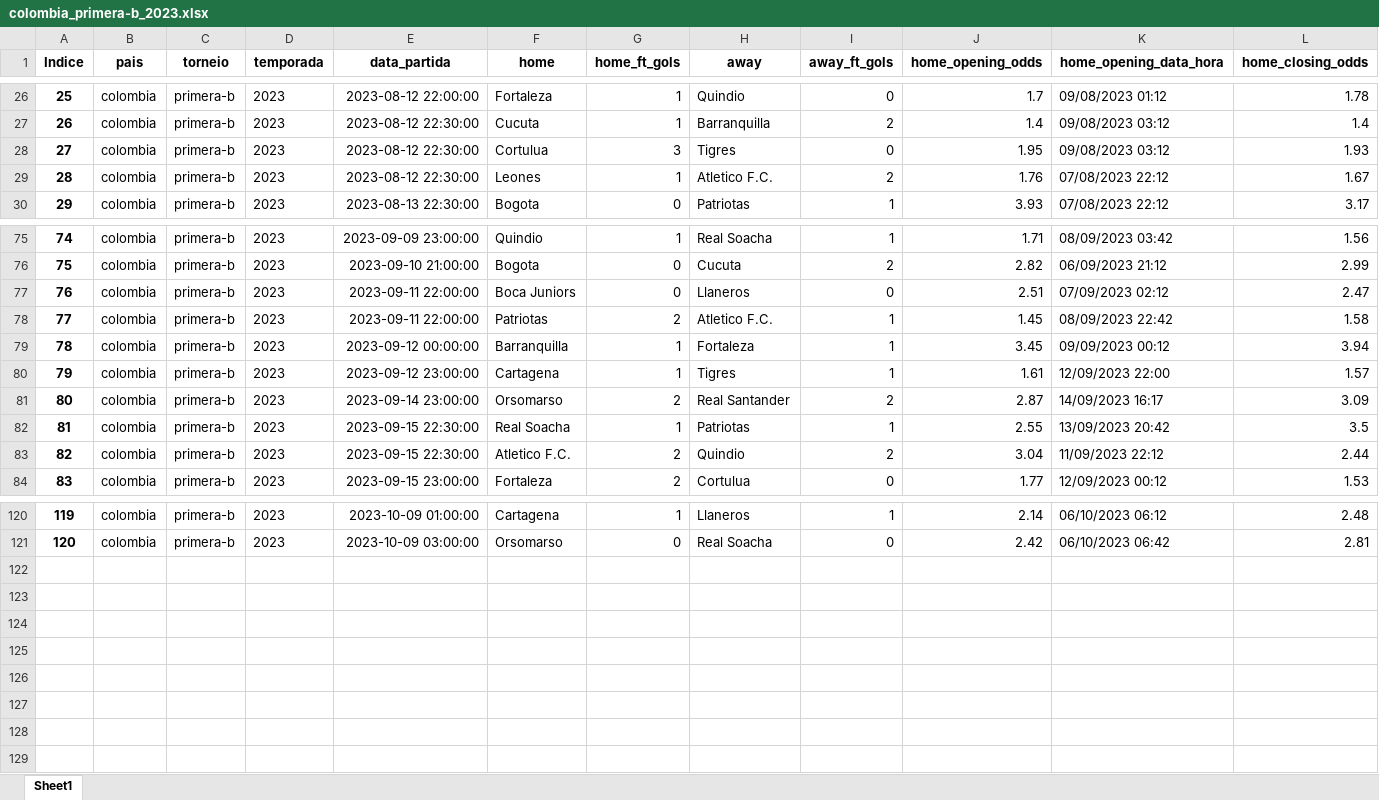
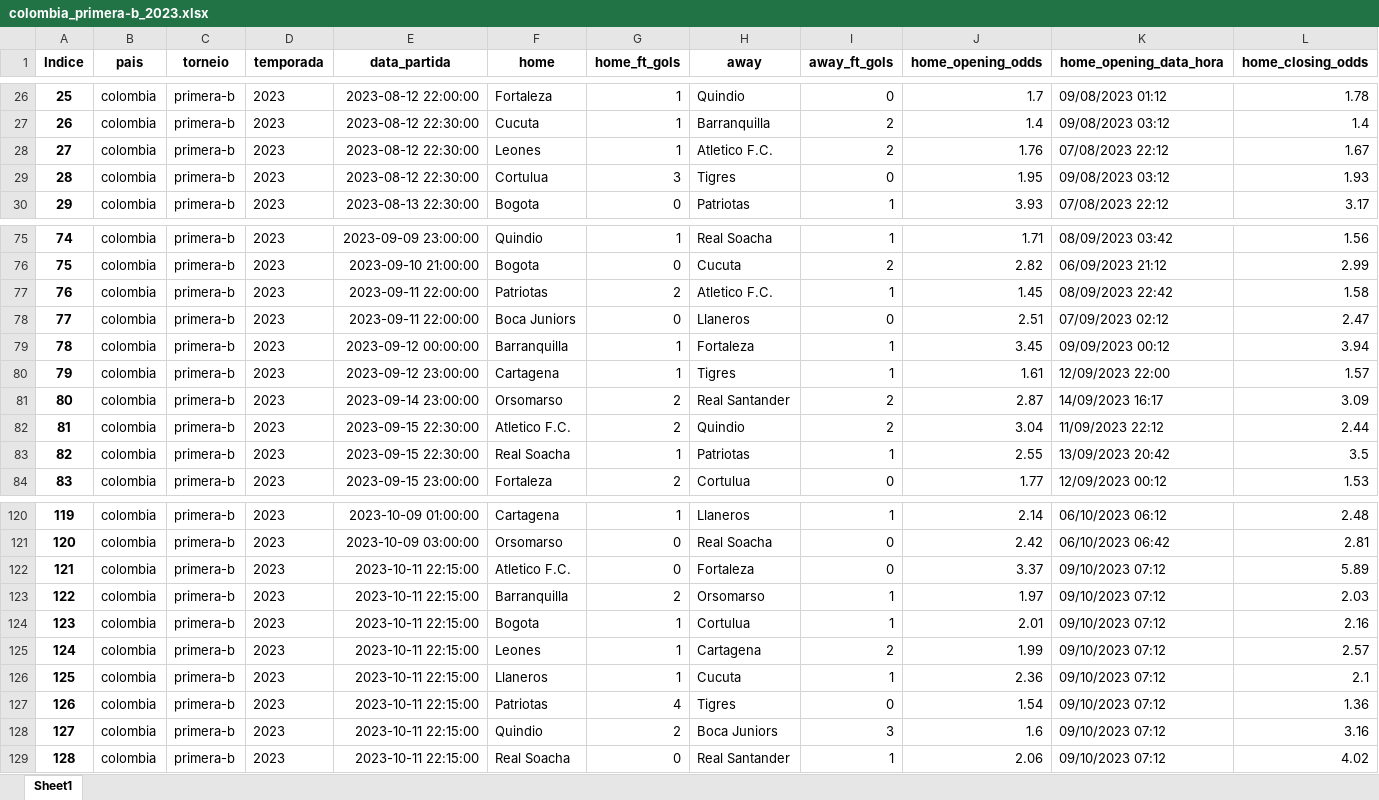
Before and after one commit to tarciziojrdf/poco, an Excel workbook: 2023/colombia_primera-b_2023.xlsx, sheet Sheet1, drawn as a sheet; only a part is shown, gaps mark what is left out; values as stored, in another font and other column widths than the file's, no borders; addresses are those after the commit; rows hold the shown columns only; the diff covers the shown part only; the diff names each change by its address in the sheet, - before the commit and + after, or states it on an @@ line.

```diff
--- a/2023/colombia_primera-b_2023.xlsx (sheet Sheet1)
+++ b/2023/colombia_primera-b_2023.xlsx (sheet Sheet1)
@@ row 29 moved to row 28: 27 @@
@@ column A (Indice) renumbered between rows 29 and 94 @@
@@ row 78 moved to row 77: 76 @@
@@ row 83 moved to row 82: 81 @@
+row 122: 121 | colombia | primera-b | 2023 | 2023-10-11 22:15:00 | Atletico F.C. | 0 | Fortaleza | 0 | 3.37 | 09/10/2023 07:12 | 5.89
+row 123: 122 | colombia | primera-b | 2023 | 2023-10-11 22:15:00 | Barranquilla | 2 | Orsomarso | 1 | 1.97 | 09/10/2023 07:12 | 2.03
+row 124: 123 | colombia | primera-b | 2023 | 2023-10-11 22:15:00 | Bogota | 1 | Cortulua | 1 | 2.01 | 09/10/2023 07:12 | 2.16
+row 125: 124 | colombia | primera-b | 2023 | 2023-10-11 22:15:00 | Leones | 1 | Cartagena | 2 | 1.99 | 09/10/2023 07:12 | 2.57
+row 126: 125 | colombia | primera-b | 2023 | 2023-10-11 22:15:00 | Llaneros | 1 | Cucuta | 1 | 2.36 | 09/10/2023 07:12 | 2.1
+row 127: 126 | colombia | primera-b | 2023 | 2023-10-11 22:15:00 | Patriotas | 4 | Tigres | 0 | 1.54 | 09/10/2023 07:12 | 1.36
+row 128: 127 | colombia | primera-b | 2023 | 2023-10-11 22:15:00 | Quindio | 2 | Boca Juniors | 3 | 1.6 | 09/10/2023 07:12 | 3.16
+row 129: 128 | colombia | primera-b | 2023 | 2023-10-11 22:15:00 | Real Soacha | 0 | Real Santander | 1 | 2.06 | 09/10/2023 07:12 | 4.02
```
Also changed, not shown: 2 moved rows elsewhere in this sheet, 2023/brazil_serie-b_2023.xlsx, 2023/colombia_primera-a_2023.xlsx, 2 other files.
